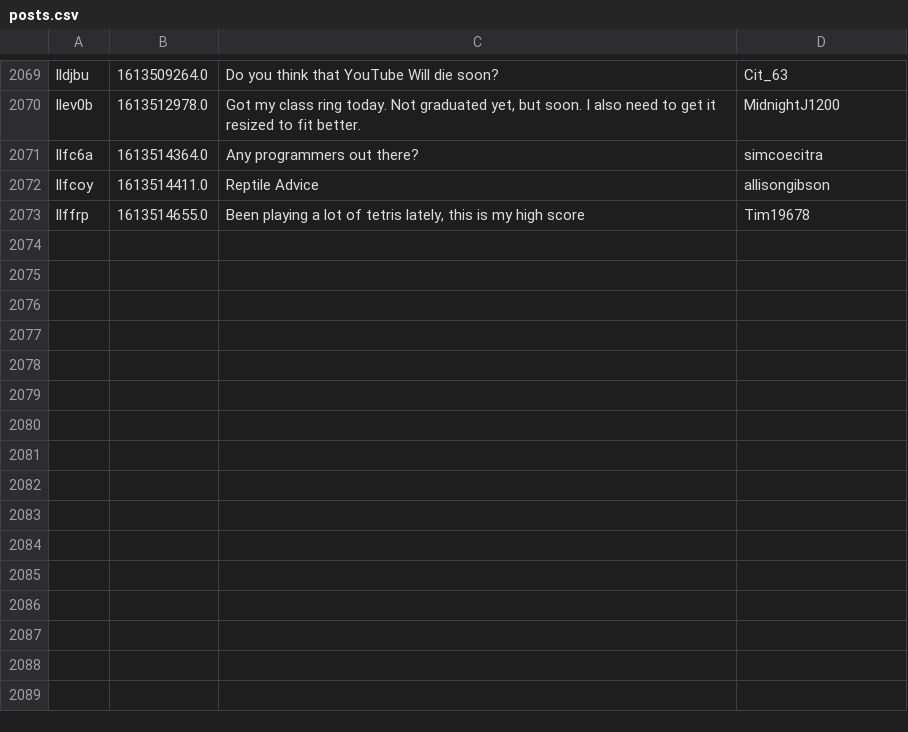
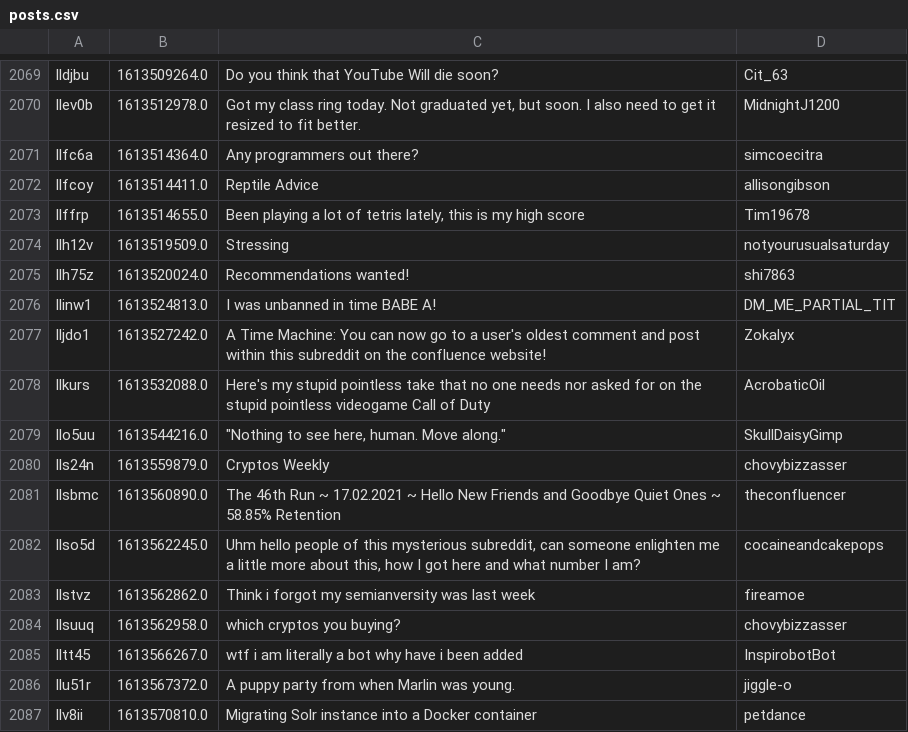
Before and after one commit to Zokalyx/theconfluence, a CSV file: csv/posts.csv, drawn as a sheet; only a part is shown, gaps mark what is left out.

```diff
--- a/csv/posts.csv
+++ b/csv/posts.csv
@@ -2073 +2073,15 @@ llfcoy,1613514411.0,Reptile Advice,allisongibson
 llffrp,1613514655.0,"Been playing a lot of tetris lately, this is my high score",Tim19678
+llh12v,1613519509.0,Stressing,notyourusualsaturday
+llh75z,1613520024.0,Recommendations wanted!,shi7863
+llinw1,1613524813.0,I was unbanned in time BABE A!,DM_ME_PARTIAL_TIT
+lljdo1,1613527242.0,A Time Machine: You can now go to a user's oldest comment and post within this subreddit on the confluence website!,Zokalyx
+llkurs,1613532088.0,Here's my stupid pointless take that no one needs nor asked for on the stupid pointless videogame Call of Duty,AcrobaticOil
+llo5uu,1613544216.0,"""Nothing to see here, human. Move along.""",SkullDaisyGimp
+lls24n,1613559879.0,Cryptos Weekly,chovybizzasser
+llsbmc,1613560890.0,The 46th Run ~ 17.02.2021 ~ Hello New Friends and Goodbye Quiet Ones ~ 58.85% Retention,theconfluencer
+llso5d,1613562245.0,"Uhm hello people of this mysterious subreddit, can someone enlighten me a little more about this, how I got here and what number I am?",cocaineandcakepops
+llstvz,1613562862.0,Think i forgot my semianversity was last week,fireamoe
+llsuuq,1613562958.0,which cryptos you buying?,chovybizzasser
+lltt45,1613566267.0,wtf i am literally a bot why have i been added,InspirobotBot
+llu51r,1613567372.0,A puppy party from when Marlin was young.,jiggle-o
+llv8ii,1613570810.0,Migrating Solr instance into a Docker container,petdance
```
Also changed, not shown: csv/pro.csv, csv/raw.csv, 23 other files.
